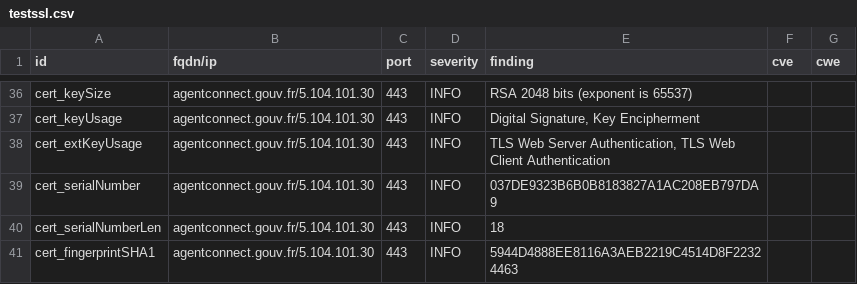
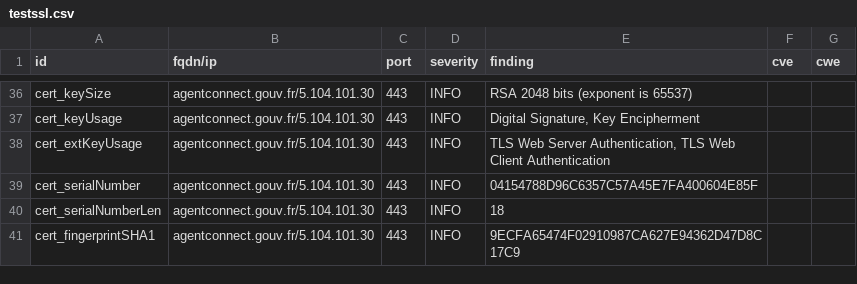
Before and after one commit to GKO-org/dashlordPrd1, a CSV file: results/aHR0cHM6Ly9hZ2VudGNvbm5lY3QuZ291di5mcg==/testssl.csv, drawn as a sheet; only a part is shown, gaps mark what is left out; the diff covers the shown part only.

```diff
--- a/results/aHR0cHM6Ly9hZ2VudGNvbm5lY3QuZ291di5mcg==/testssl.csv
+++ b/results/aHR0cHM6Ly9hZ2VudGNvbm5lY3QuZ291di5mcg==/testssl.csv
@@ -38,4 +38,4 @@
 "cert_extKeyUsage","agentconnect.gouv.fr/5.104.101.30","443","INFO","TLS Web Server Authentication, TLS Web Client Authentication","",""
-"cert_serialNumber","agentconnect.gouv.fr/5.104.101.30","443","INFO","037DE9323B6B0B8183827A1AC208EB797DA9","",""
+"cert_serialNumber","agentconnect.gouv.fr/5.104.101.30","443","INFO","04154788D96C6357C57A45E7FA400604E85F","",""
 "cert_serialNumberLen","agentconnect.gouv.fr/5.104.101.30","443","INFO","18","",""
-"cert_fingerprintSHA1","agentconnect.gouv.fr/5.104.101.30","443","INFO","5944D4888EE8116A3AEB2219C4514D8F22324463","",""
+"cert_fingerprintSHA1","agentconnect.gouv.fr/5.104.101.30","443","INFO","9ECFA65474F02910987CA627E94362D47D8C17C9","",""
```
Also changed, not shown: 17 edited cells elsewhere in this file, 9 other files.
